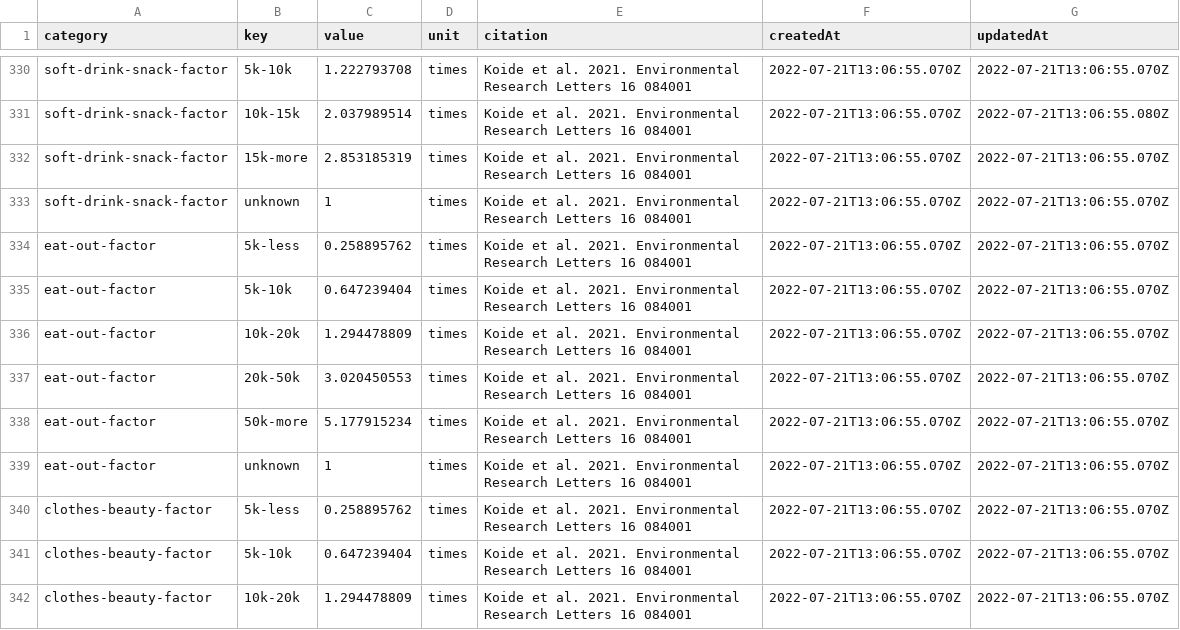
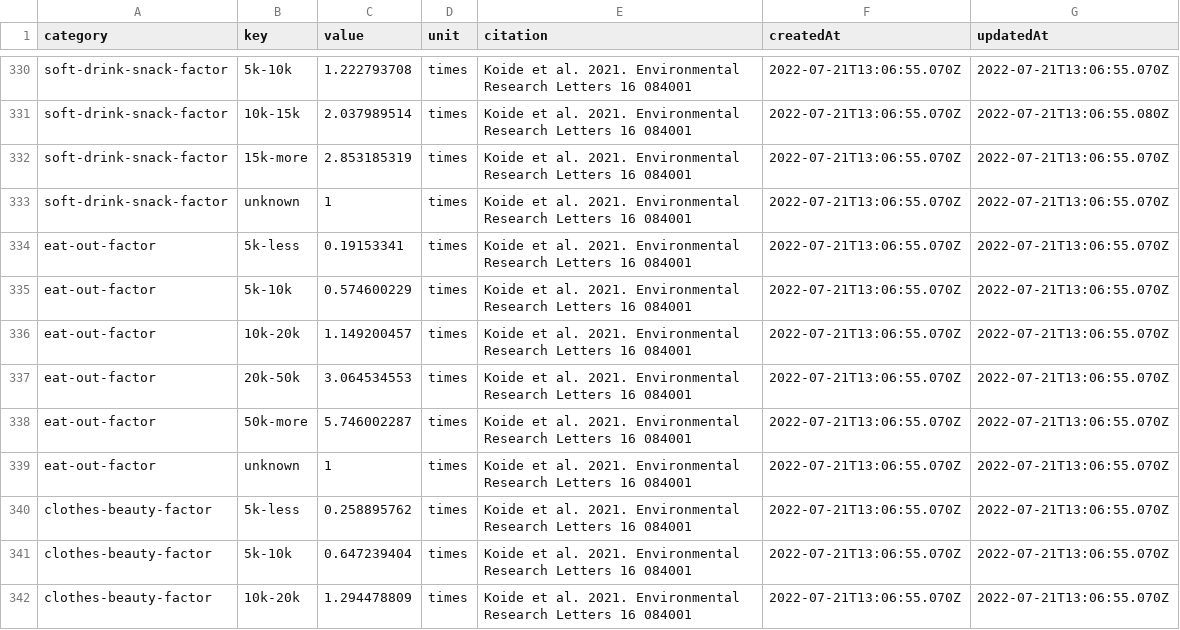
Before and after one commit to codeforjapan/JibungotoPlanet-backend, a CSV file: data/parameter.csv, drawn as a sheet; only a part is shown, gaps mark what is left out.

Commit message:
fix: fix eat-out-factor parameter

```diff
--- a/data/parameter.csv
+++ b/data/parameter.csv
@@ -333,7 +333,7 @@ soft-drink-snack-factor,15k-more,2.853185319,times,Koide et al. 2021. Environmen
 soft-drink-snack-factor,unknown,1,times,Koide et al. 2021. Environmental Research Letters 16 084001,2022-07-21T13:06:55.070Z,2022-07-21T13:06:55.070Z
-eat-out-factor,5k-less,0.258895762,times,Koide et al. 2021. Environmental Research Letters 16 084001,2022-07-21T13:06:55.070Z,2022-07-21T13:06:55.070Z
-eat-out-factor,5k-10k,0.647239404,times,Koide et al. 2021. Environmental Research Letters 16 084001,2022-07-21T13:06:55.070Z,2022-07-21T13:06:55.070Z
-eat-out-factor,10k-20k,1.294478809,times,Koide et al. 2021. Environmental Research Letters 16 084001,2022-07-21T13:06:55.070Z,2022-07-21T13:06:55.070Z
-eat-out-factor,20k-50k,3.020450553,times,Koide et al. 2021. Environmental Research Letters 16 084001,2022-07-21T13:06:55.070Z,2022-07-21T13:06:55.070Z
-eat-out-factor,50k-more,5.177915234,times,Koide et al. 2021. Environmental Research Letters 16 084001,2022-07-21T13:06:55.070Z,2022-07-21T13:06:55.070Z
+eat-out-factor,5k-less,0.19153341,times,Koide et al. 2021. Environmental Research Letters 16 084001,2022-07-21T13:06:55.070Z,2022-07-21T13:06:55.070Z
+eat-out-factor,5k-10k,0.574600229,times,Koide et al. 2021. Environmental Research Letters 16 084001,2022-07-21T13:06:55.070Z,2022-07-21T13:06:55.070Z
+eat-out-factor,10k-20k,1.149200457,times,Koide et al. 2021. Environmental Research Letters 16 084001,2022-07-21T13:06:55.070Z,2022-07-21T13:06:55.070Z
+eat-out-factor,20k-50k,3.064534553,times,Koide et al. 2021. Environmental Research Letters 16 084001,2022-07-21T13:06:55.070Z,2022-07-21T13:06:55.070Z
+eat-out-factor,50k-more,5.746002287,times,Koide et al. 2021. Environmental Research Letters 16 084001,2022-07-21T13:06:55.070Z,2022-07-21T13:06:55.070Z
 eat-out-factor,unknown,1,times,Koide et al. 2021. Environmental Research Letters 16 084001,2022-07-21T13:06:55.070Z,2022-07-21T13:06:55.070Z
```
